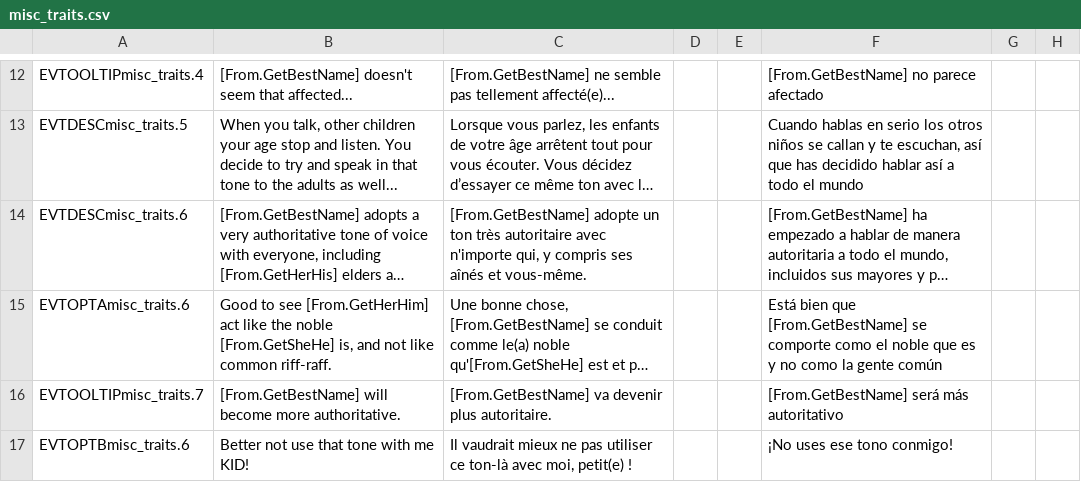
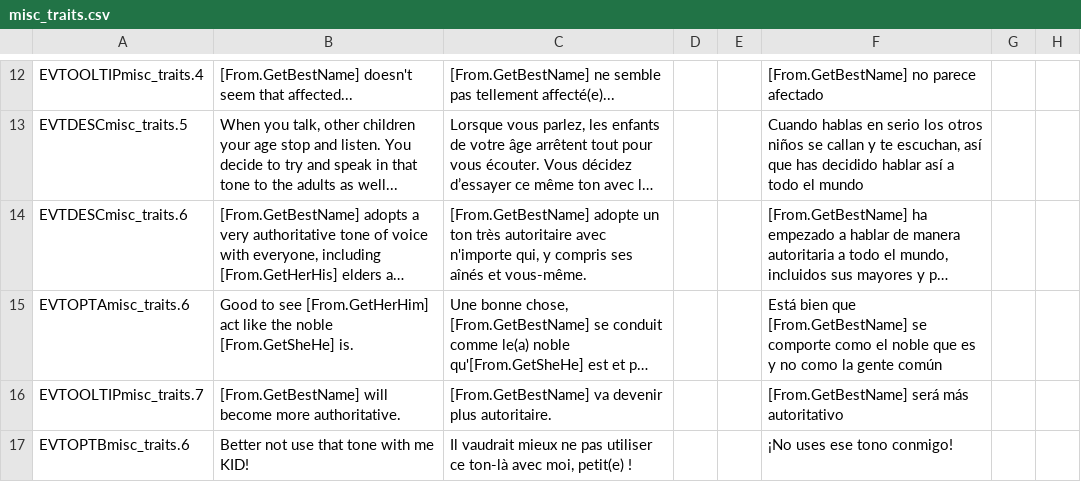
Before and after one commit to Numahr/lux-invicta-repository, a CSV file: localisation/misc_traits.csv, drawn as a sheet; only a part is shown, gaps mark what is left out; long unchanged cells end in …; the diff names each change by its address in the sheet, - before the commit and + after, or states it on an @@ line.

```diff
--- a/localisation/misc_traits.csv
+++ b/localisation/misc_traits.csv
-B15: …noble [From.GetSheHe] is, and not like common riff-raff.
+B15: …noble [From.GetSheHe] is.
```
Also changed, not shown: 5 other files.
